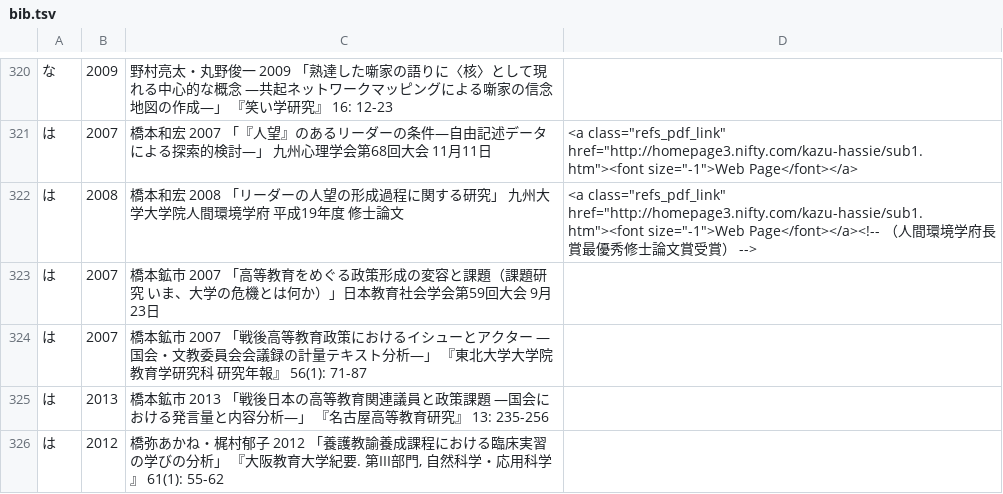
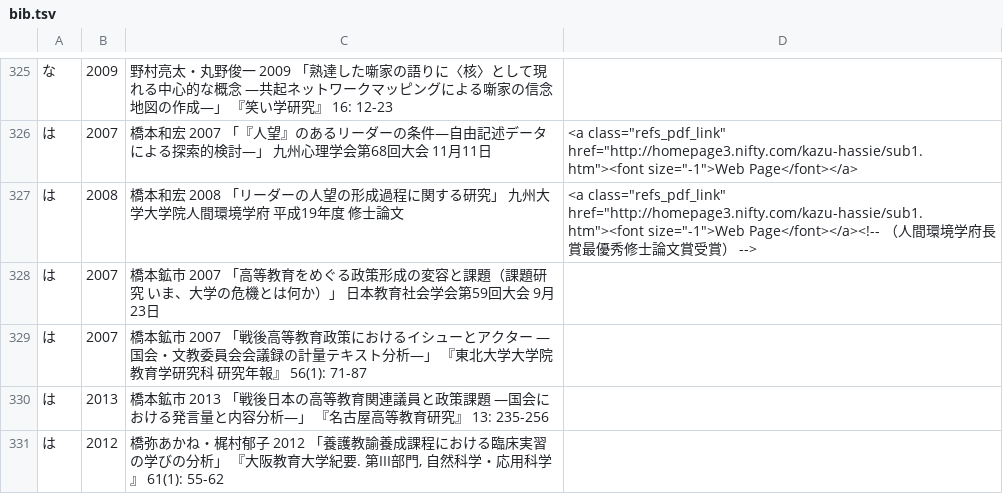
Before and after one commit to ko-ichi-h/khcoder, a TSV file: core/memo/bib.tsv, drawn as a sheet; only a part is shown, gaps mark what is left out; the diff covers the shown part only.

```diff
--- a/core/memo/bib.tsv
+++ b/core/memo/bib.tsv
@@ -322,3 +327,3 @@
 は	2008	橋本和宏 2008 「リーダーの人望の形成過程に関する研究」 九州大学大学院人間環境学府 平成19年度 修士論文	 <a  class="refs_pdf_link" href="http://homepage3.nifty.com/kazu-hassie/sub1.htm"><font size="-1">Web Page</font></a><!-- （人間環境学府長賞最優秀修士論文賞受賞） -->
-は	2007	橋本鉱市 2007 「高等教育をめぐる政策形成の変容と課題（課題研究　いま、大学の危機とは何か）」日本教育社会学会第59回大会 9月23日	
+は	2007	橋本鉱市 2007 「高等教育をめぐる政策形成の変容と課題（課題研究　いま、大学の危機とは何か）」 日本教育社会学会第59回大会 9月23日	
 は	2007	橋本鉱市 2007 「戦後高等教育政策におけるイシューとアクター ―国会・文教委員会会議録の計量テキスト分析―」 『東北大学大学院教育学研究科　研究年報』 56(1): 71-87	
```
Also changed, not shown: 8 added rows and 8 edited cells elsewhere in this file, 2 other files.
